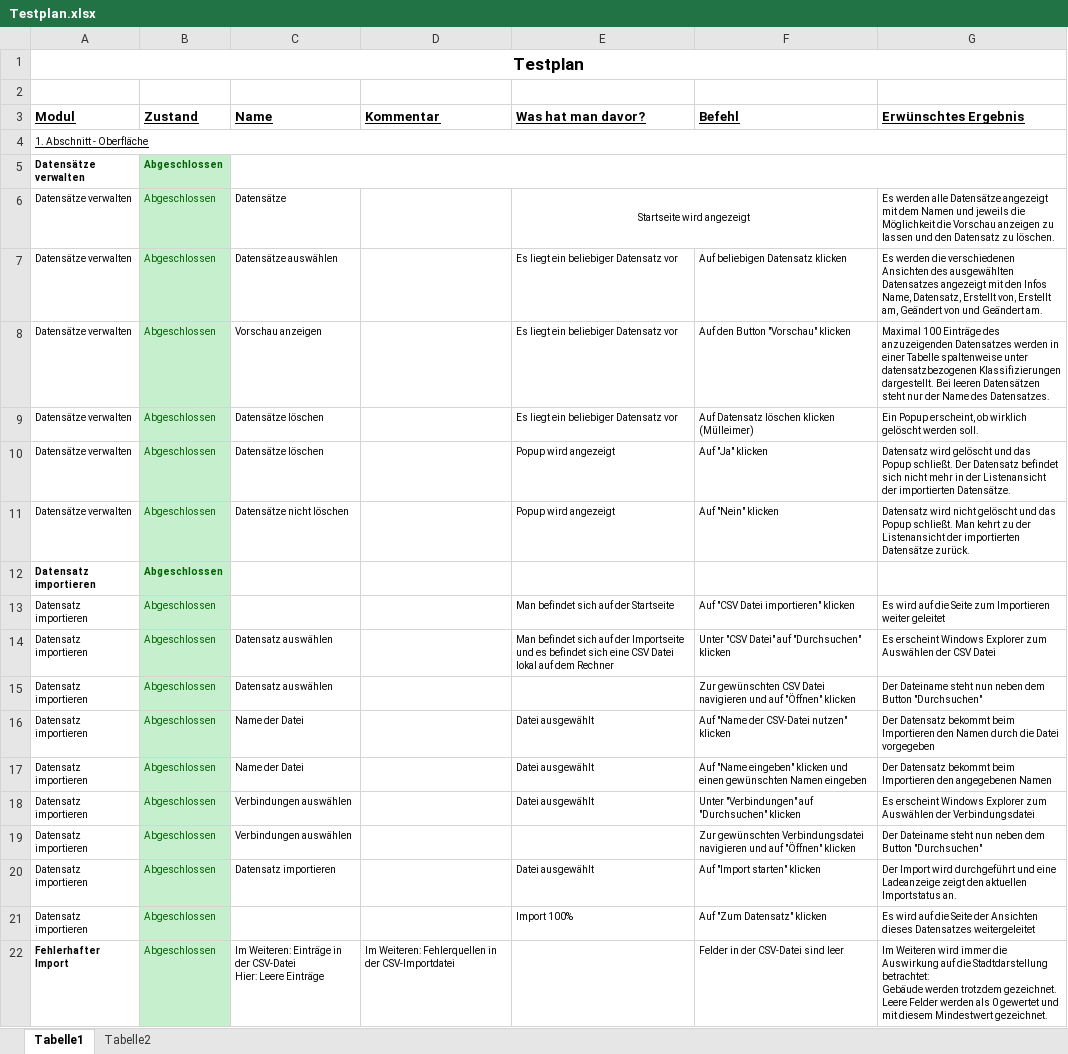
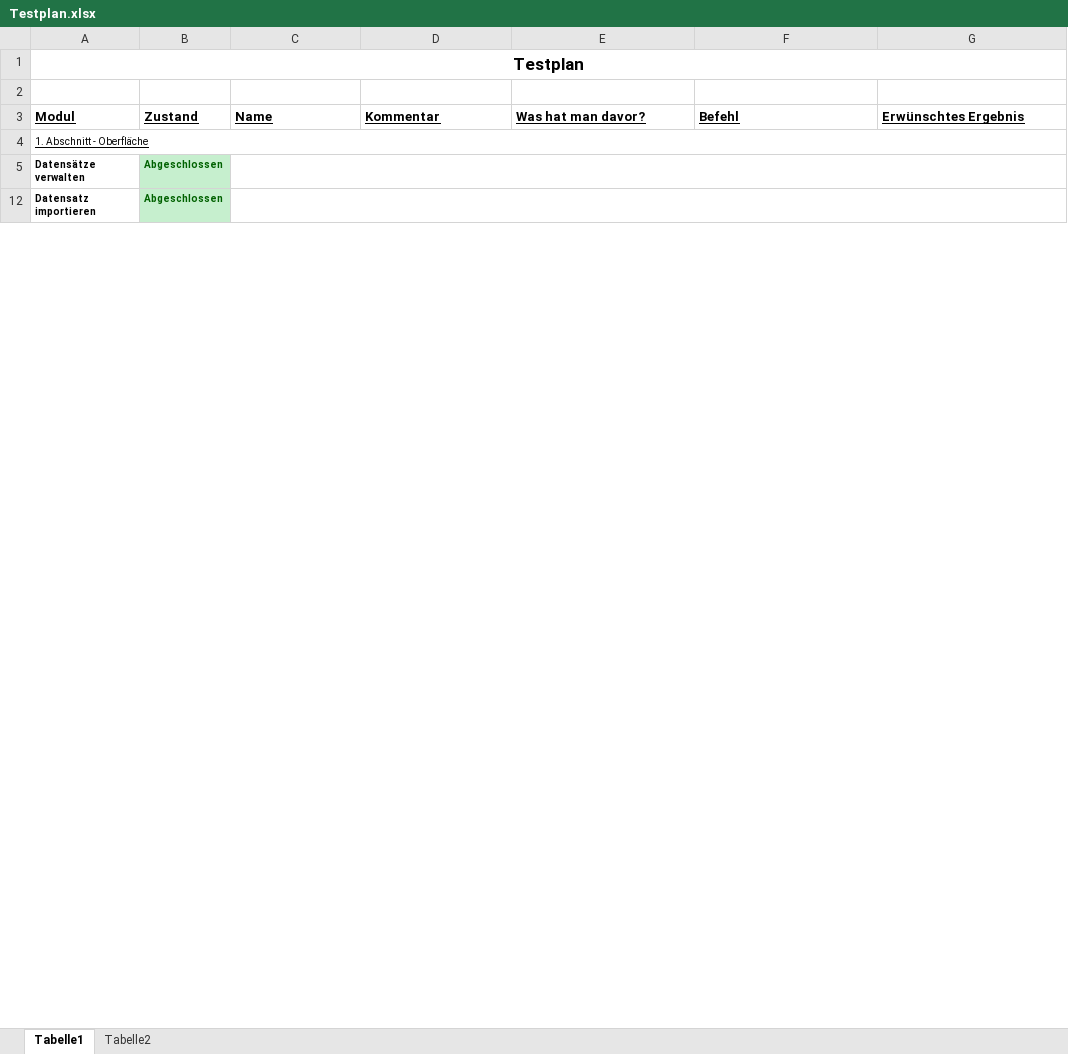
Before and after one commit to Data-City/client, an Excel workbook: Testplan.xlsx, sheet Tabelle1, drawn as a sheet; only a part is shown; values as stored, in another font and other column widths than the file's, no borders; ↵ is a line break in a cell; the diff covers the shown part only; the diff names each change by its address in the sheet, - before the commit and + after, or states it on an @@ line.

```diff
--- a/Testplan.xlsx (sheet Tabelle1)
+++ b/Testplan.xlsx (sheet Tabelle1)
@@ row 6 hidden: Datensätze verwalten | Abgeschlossen | Datensätze |  | Startseite wird angezeigt |  | Es werden alle Datensätze angezeigt mit dem Namen und jeweils die Möglichkeit die Vorschau anzeigen zu lassen und den Datensatz zu löschen. @@
@@ row 7 hidden: Datensätze verwalten | Abgeschlossen | Datensätze auswählen |  | Es liegt ein beliebiger Datensatz vor | Auf beliebigen Datensatz klicken | Es werden die verschiedenen Ansichten des ausgewählten Datensatzes angezeigt mit den Infos Name, Datensatz, Erstellt von, Erstellt am, Geändert von und Geändert am. @@
@@ row 8 hidden: Datensätze verwalten | Abgeschlossen | Vorschau anzeigen |  | Es liegt ein beliebiger Datensatz vor | Auf den Button "Vorschau" klicken | Maximal 100 Einträge des anzuzeigenden Datensatzes werden in einer Tabelle spaltenweise unter datensatzbezogenen Klassifizierungen dargestellt. Bei leeren Datensätzen steht nur der Name des Datensatzes. @@
@@ row 9 hidden: Datensätze verwalten | Abgeschlossen | Datensätze löschen |  | Es liegt ein beliebiger Datensatz vor | Auf Datensatz löschen klicken (Mülleimer) | Ein Popup erscheint, ob wirklich gelöscht werden soll. @@
@@ row 10 hidden: Datensätze verwalten | Abgeschlossen | Datensätze löschen |  | Popup wird angezeigt | Auf "Ja" klicken | Datensatz wird gelöscht und das Popup schließt. Der Datensatz befindet sich nicht mehr in der Listenansicht der importierten Datensätze. @@
@@ row 11 hidden: Datensätze verwalten | Abgeschlossen | Datensätze nicht löschen |  | Popup wird angezeigt | Auf "Nein" klicken | Datensatz wird nicht gelöscht und das Popup schließt. Man kehrt zu der Listenansicht der importierten Datensätze zurück. @@
+C12:G12 merged
@@ row 13 hidden: Datensatz importieren | Abgeschlossen |  |  | Man befindet sich auf der Startseite | Auf "CSV Datei importieren" klicken | Es wird auf die Seite zum Importieren weiter geleitet @@
@@ row 14 hidden: Datensatz importieren | Abgeschlossen | Datensatz auswählen |  | Man befindet sich auf der Importseite und es befindet sich eine CSV Datei lokal auf dem Rechner | Unter "CSV Datei" auf "Durchsuchen" klicken | Es erscheint Windows Explorer zum Auswählen der CSV Datei @@
@@ row 15 hidden: Datensatz importieren | Abgeschlossen | Datensatz auswählen |  |  | Zur gewünschten CSV Datei navigieren und auf "Öffnen" klicken | Der Dateiname steht nun neben dem Button "Durchsuchen" @@
@@ row 16 hidden: Datensatz importieren | Abgeschlossen | Name der Datei |  | Datei ausgewählt | Auf "Name der CSV-Datei nutzen" klicken | Der Datensatz bekommt beim Importieren den Namen durch die Datei vorgegeben @@
@@ row 17 hidden: Datensatz importieren | Abgeschlossen | Name der Datei |  | Datei ausgewählt | Auf "Name eingeben" klicken und einen gewünschten Namen eingeben | Der Datensatz bekommt beim Importieren den angegebenen Namen @@
@@ row 18 hidden: Datensatz importieren | Abgeschlossen | Verbindungen auswählen |  | Datei ausgewählt | Unter "Verbindungen" auf "Durchsuchen" klicken | Es erscheint Windows Explorer zum Auswählen der Verbindungsdatei @@
@@ row 19 hidden: Datensatz importieren | Abgeschlossen | Verbindungen auswählen |  |  | Zur gewünschten Verbindungsdatei navigieren und auf "Öffnen" klicken | Der Dateiname steht nun neben dem Button "Durchsuchen" @@
@@ row 20 hidden: Datensatz importieren | Abgeschlossen | Datensatz importieren |  | Datei ausgewählt | Auf "Import starten" klicken | Der Import wird durchgeführt und eine Ladeanzeige zeigt den aktuellen Importstatus an. @@
@@ row 21 hidden: Datensatz importieren | Abgeschlossen |  |  | Import 100% | Auf "Zum Datensatz" klicken | Es wird auf die Seite der Ansichten dieses Datensatzes weitergeleitet @@
@@ row 22 hidden: Fehlerhafter Import | Abgeschlossen | Im Weiteren: Einträge in der CSV-Datei ↵ Hier: Leere Einträge | Im Weiteren: Fehlerquellen in der CSV-Importdatei |  | Felder in der CSV-Datei sind leer | Im Weiteren wird immer die Auswirkung auf die Stadtdarstellung betrachtet: ↵ Gebäude werden trotzdem gezeichnet. Leere Felder werden als 0 gewertet und mit diesem Mindestwert gezeichnet. @@
```
Also changed, not shown: 6 removed rows, 78 hidden or unhidden rows, 3 edited cells, cell formats and merged cells elsewhere in this sheet, hidden cells.
